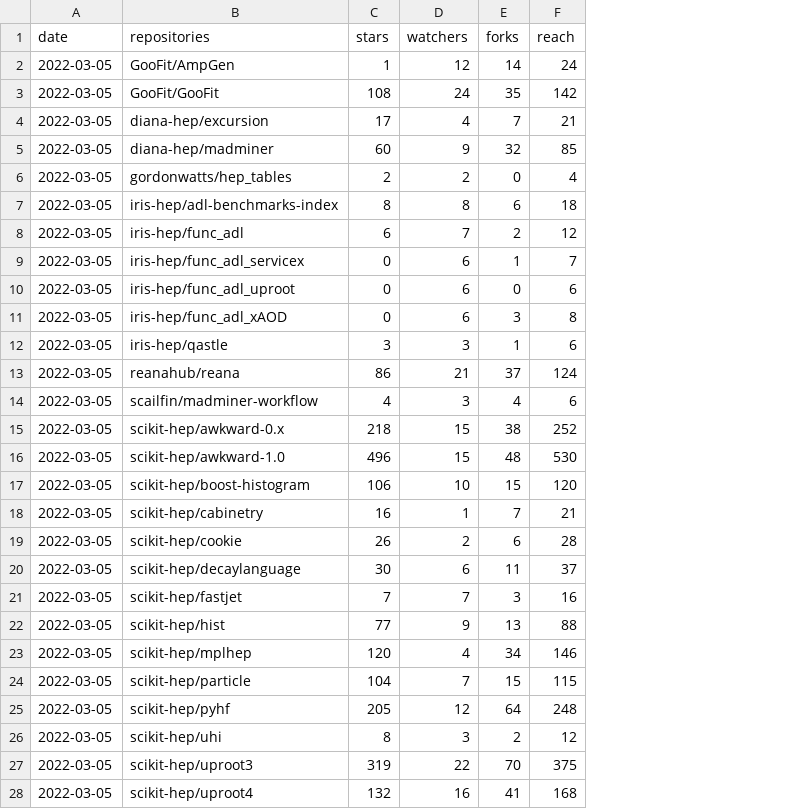
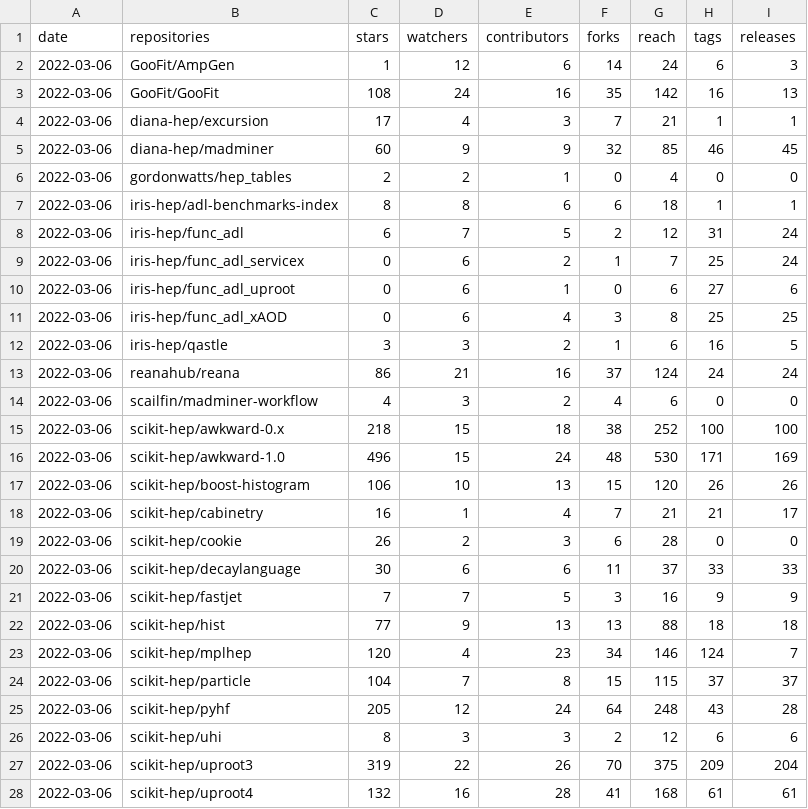
Before and after one commit to iris-hep/analysis-community-summary, a CSV file: summary.csv, drawn as a sheet; only a part is shown; the diff covers the shown part only; the diff names each change by its address in the sheet, - before the commit and + after, or states it on an @@ line.

```diff
--- a/summary.csv
+++ b/summary.csv
+column E (contributors), rows 2-28: 6 | 16 | 3 | 9 | 1 | 6 | 5 | 2 | 1 | 4 | 2 | 16 | 2 | 18 | 24 | 13 | 4 | 3 | 6 | 5 | 13 | 23 | 8 | 24 | 3 | 26 | 28
+column H (tags), rows 2-28: 6 | 16 | 1 | 46 | 0 | 1 | 31 | 25 | 27 | 25 | 16 | 24 | 0 | 100 | 171 | 26 | 21 | 0 | 33 | 9 | 18 | 124 | 37 | 43 | 6 | 209 | 61
+column I (releases), rows 2-28: 3 | 13 | 1 | 45 | 0 | 1 | 24 | 24 | 6 | 25 | 5 | 24 | 0 | 100 | 169 | 26 | 17 | 0 | 33 | 9 | 18 | 7 | 37 | 28 | 6 | 204 | 61
-A2:A28 (date): 2022-03-05
+A2:A28 (date): 2022-03-06
```
Also changed, not shown: 4 edited cells elsewhere in this file, 1 other file.
